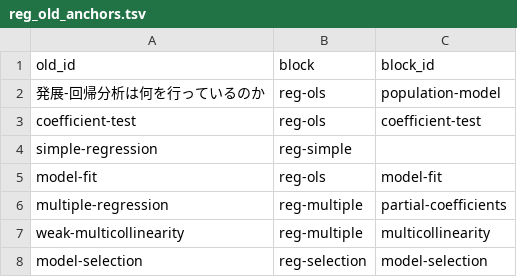
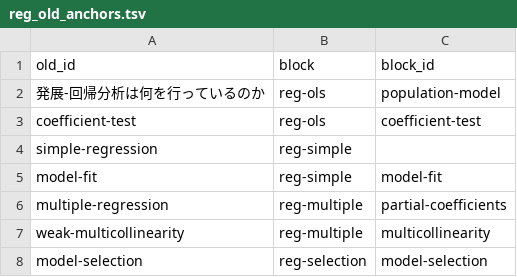
Before and after one commit to yakagika/yakagika.github.io, a TSV file: scripts/reg_old_anchors.tsv, drawn as a sheet; only a part is shown.

```diff
--- a/scripts/reg_old_anchors.tsv
+++ b/scripts/reg_old_anchors.tsv
@@ -4,3 +4,3 @@ coefficient-test	reg-ols	coefficient-test
 simple-regression	reg-simple	
-model-fit	reg-ols	model-fit
+model-fit	reg-simple	model-fit
 multiple-regression	reg-multiple	partial-coefficients
```
Also changed, not shown: 9 other files.
